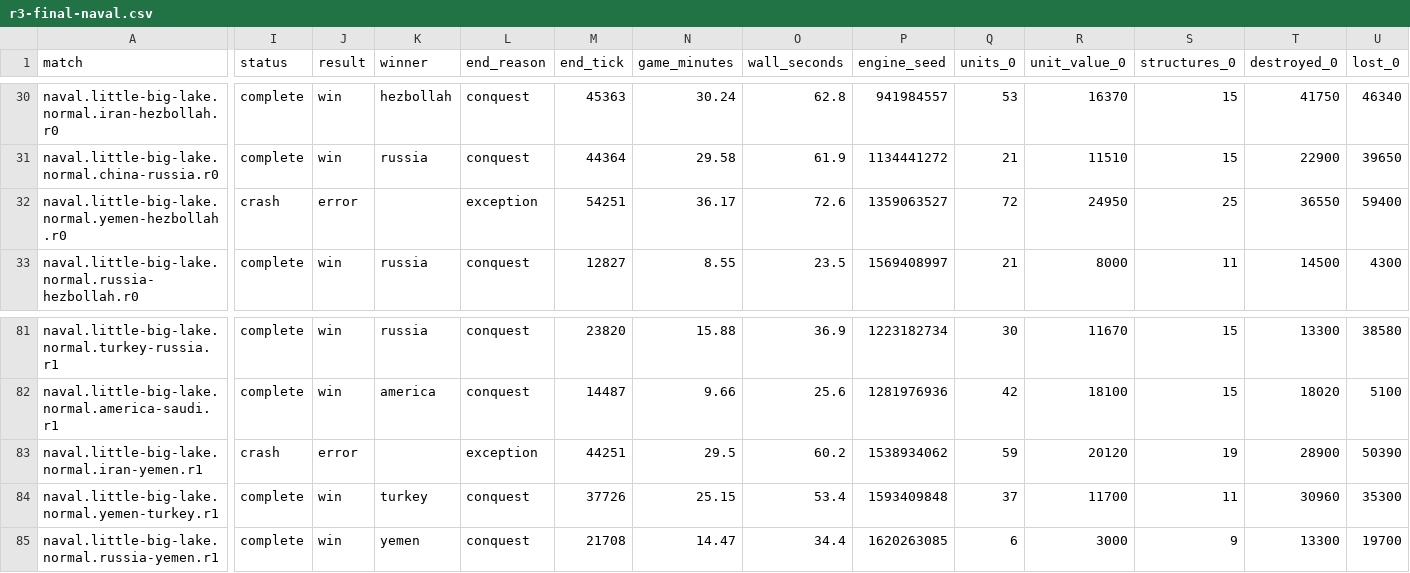
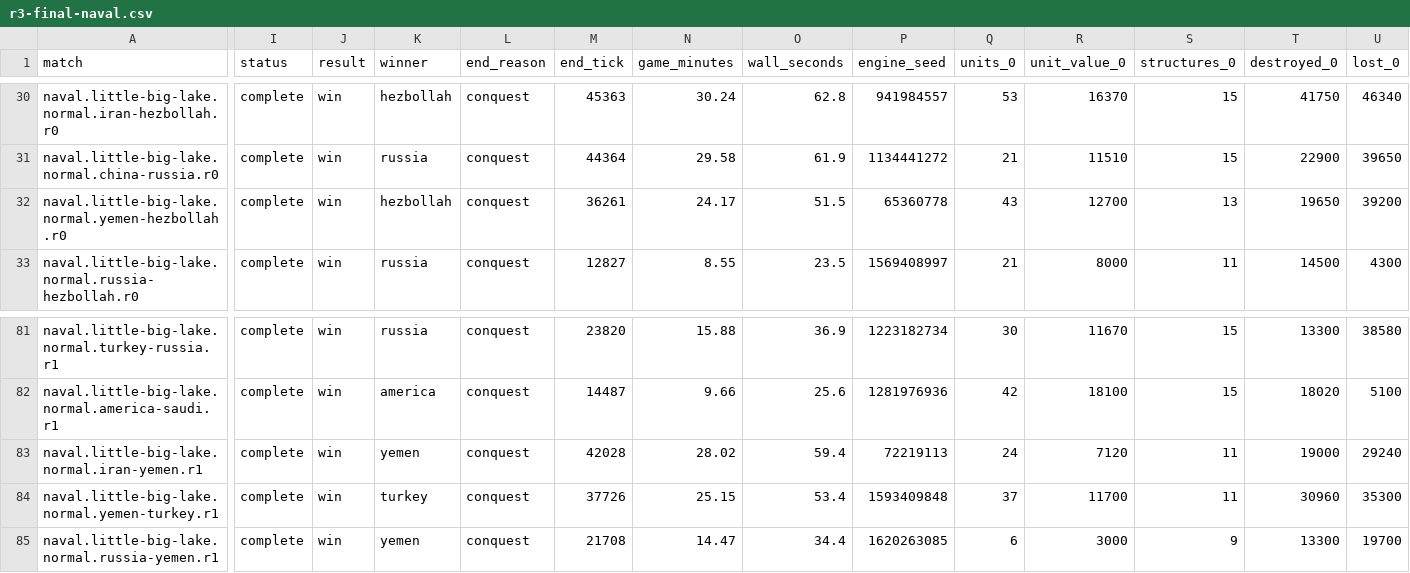
Before and after one commit to alibad/RTSAI-Mod, a CSV file: docs/balance-data/r3-final-naval.csv, drawn as a sheet; only a part is shown, gaps mark what is left out; the diff covers the shown part only; the diff names each change by its address in the sheet, - before the commit and + after, or states it on an @@ line.

```diff
--- a/docs/balance-data/r3-final-naval.csv
+++ b/docs/balance-data/r3-final-naval.csv
-I32 (status): crash
+I32 (status): complete
-J32 (result): error
+J32 (result): win
-K32 (winner): (empty)
+K32 (winner): hezbollah
-L32 (end_reason): exception
+L32 (end_reason): conquest
-M32 (end_tick): 54251
+M32 (end_tick): 36261
-N32 (game_minutes): 36.17
+N32 (game_minutes): 24.17
-O32 (wall_seconds): 72.6
+O32 (wall_seconds): 51.5
-P32 (engine_seed): 1359063527
+P32 (engine_seed): 65360778
-Q32 (units_0): 72
+Q32 (units_0): 43
-R32 (unit_value_0): 24950
+R32 (unit_value_0): 12700
-S32 (structures_0): 25
+S32 (structures_0): 13
-T32 (destroyed_0): 36550
+T32 (destroyed_0): 19650
-U32 (lost_0): 59400
+U32 (lost_0): 39200
-I83 (status): crash
+I83 (status): complete
-J83 (result): error
+J83 (result): win
-K83 (winner): (empty)
+K83 (winner): yemen
-L83 (end_reason): exception
+L83 (end_reason): conquest
-M83 (end_tick): 44251
+M83 (end_tick): 42028
-N83 (game_minutes): 29.5
+N83 (game_minutes): 28.02
-O83 (wall_seconds): 60.2
+O83 (wall_seconds): 59.4
-P83 (engine_seed): 1538934062
+P83 (engine_seed): 72219113
-Q83 (units_0): 59
+Q83 (units_0): 24
-R83 (unit_value_0): 20120
+R83 (unit_value_0): 7120
-S83 (structures_0): 19
+S83 (structures_0): 11
-T83 (destroyed_0): 28900
+T83 (destroyed_0): 19000
-U83 (lost_0): 50390
+U83 (lost_0): 29240
```
Also changed, not shown: 14 edited cells elsewhere in this file, 2 other files.
